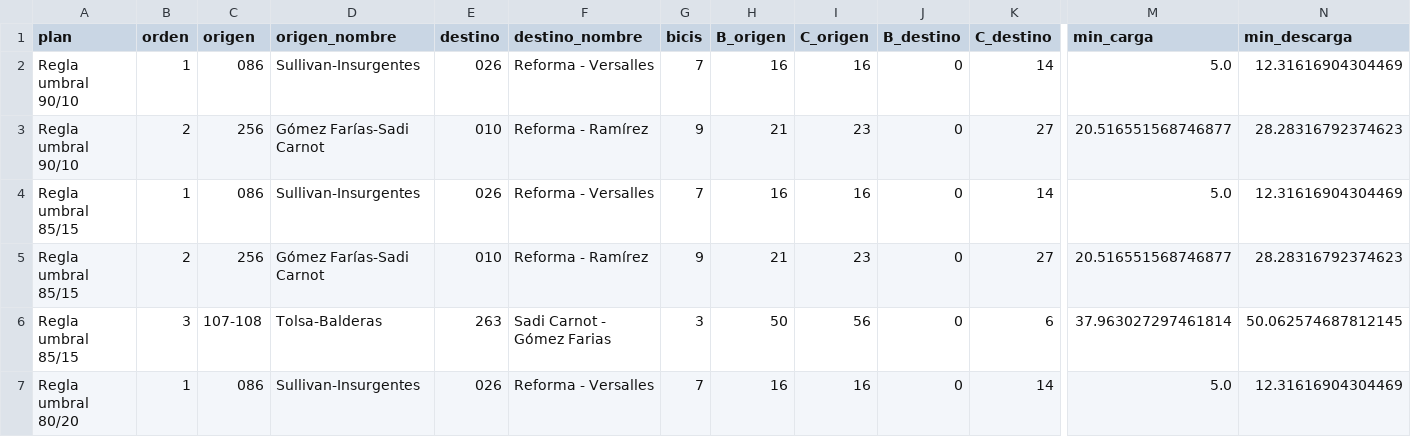
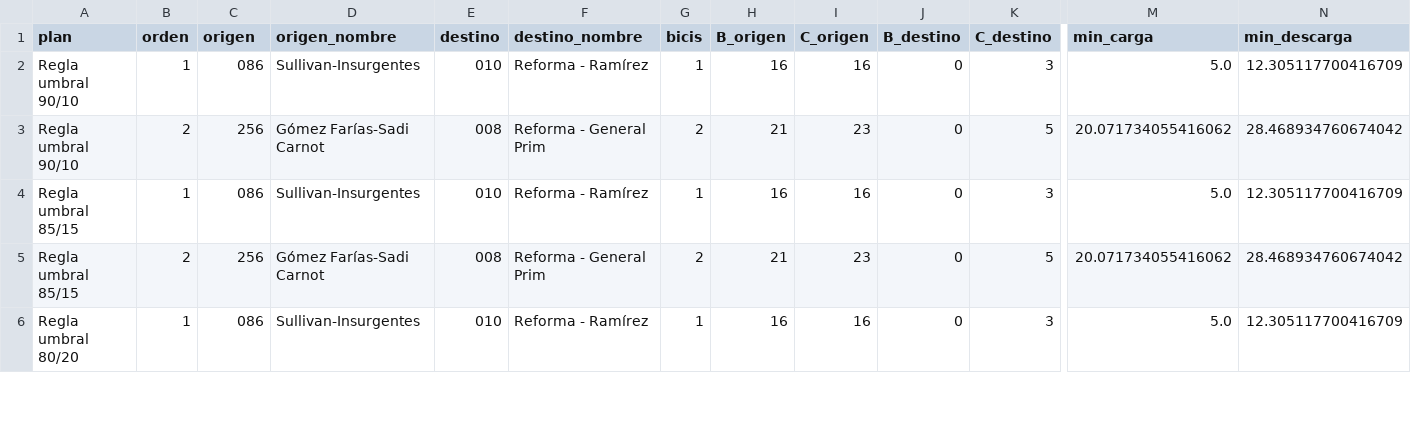
Before and after one commit to ignaburger68-hub/ecobici-gemelo, a CSV file: gemelo_vivo/ultimo/plan_traslados.csv, drawn as a sheet; only a part is shown, gaps mark what is left out; removed rows and columns are numbered as before the commit, all else as after; rows hold the shown columns only; the diff covers the shown part only; the diff names each change by its address in the sheet, - before the commit and + after, or states it on an @@ line.

```diff
--- a/gemelo_vivo/ultimo/plan_traslados.csv
+++ b/gemelo_vivo/ultimo/plan_traslados.csv
-E2 (destino): 026
+E2 (destino): 010
-F2 (destino_nombre): Reforma - Versalles
+F2 (destino_nombre): Reforma - Ramírez
-G2 (bicis): 7
+G2 (bicis): 1
-K2 (C_destino): 14
+K2 (C_destino): 3
-N2 (min_descarga): 12.31616904304469
+N2 (min_descarga): 12.305117700416709
-E3 (destino): 010
+E3 (destino): 008
-F3 (destino_nombre): Reforma - Ramírez
+F3 (destino_nombre): Reforma - General Prim
-G3 (bicis): 9
+G3 (bicis): 2
-K3 (C_destino): 27
+K3 (C_destino): 5
-M3 (min_carga): 20.516551568746877
+M3 (min_carga): 20.071734055416062
-N3 (min_descarga): 28.28316792374623
+N3 (min_descarga): 28.468934760674042
-E4 (destino): 026
+E4 (destino): 010
-F4 (destino_nombre): Reforma - Versalles
+F4 (destino_nombre): Reforma - Ramírez
-G4 (bicis): 7
+G4 (bicis): 1
-K4 (C_destino): 14
+K4 (C_destino): 3
-N4 (min_descarga): 12.31616904304469
+N4 (min_descarga): 12.305117700416709
-E5 (destino): 010
+E5 (destino): 008
-F5 (destino_nombre): Reforma - Ramírez
+F5 (destino_nombre): Reforma - General Prim
-G5 (bicis): 9
+G5 (bicis): 2
-K5 (C_destino): 27
+K5 (C_destino): 5
-M5 (min_carga): 20.516551568746877
+M5 (min_carga): 20.071734055416062
-N5 (min_descarga): 28.28316792374623
+N5 (min_descarga): 28.468934760674042
-row 6: Regla umbral 85/15 | 3 | 107-108 | Tolsa-Balderas | 263 | Sadi Carnot - Gómez Farias | 3 | 50 | 56 | 0 | 6 | 37.963027297461814 | 50.062574687812145
-E6 (destino): 026
+E6 (destino): 010
-F6 (destino_nombre): Reforma - Versalles
+F6 (destino_nombre): Reforma - Ramírez
-G6 (bicis): 7
+G6 (bicis): 1
-K6 (C_destino): 14
+K6 (C_destino): 3
-N6 (min_descarga): 12.31616904304469
+N6 (min_descarga): 12.305117700416709
```
Also changed, not shown: 5 removed rows and 34 edited cells elsewhere in this file, gemelo_vivo/ultimo/clima.csv, gemelo_vivo/ultimo/comparacion_planes.csv, 8 other files.
